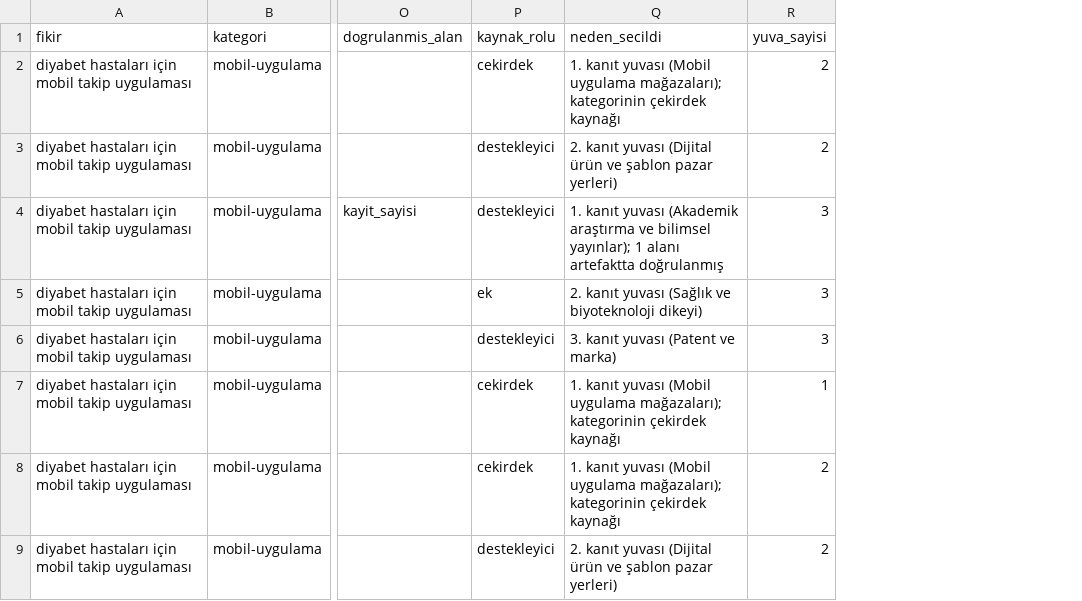
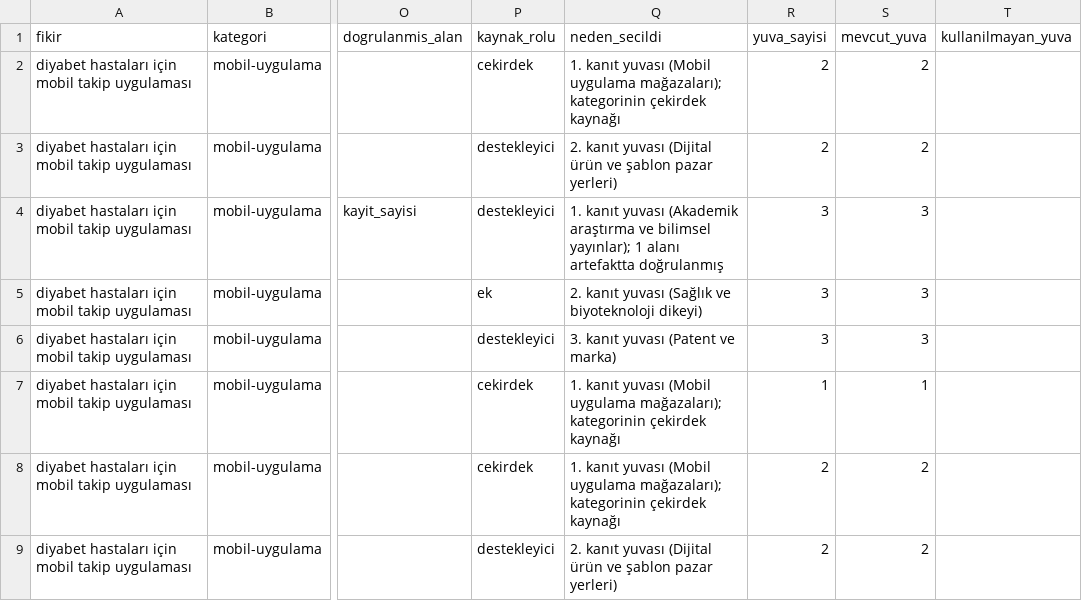
Before and after one commit to ACK-Techs/DemandRift---Startup_Market_Intelligence_Agent, a CSV file: research/source-access-lab/SECIM-ORNEKLERI.csv, drawn as a sheet; only a part is shown, gaps mark what is left out; the diff names each change by its address in the sheet, - before the commit and + after, or states it on an @@ line.

```diff
--- a/research/source-access-lab/SECIM-ORNEKLERI.csv
+++ b/research/source-access-lab/SECIM-ORNEKLERI.csv
+column S (mevcut_yuva), rows 2-9: 2 | 2 | 3 | 3 | 3 | 1 | 2 | 2
+column T (kullanilmayan_yuva), empty
```
Also changed, not shown: 2 other files.
